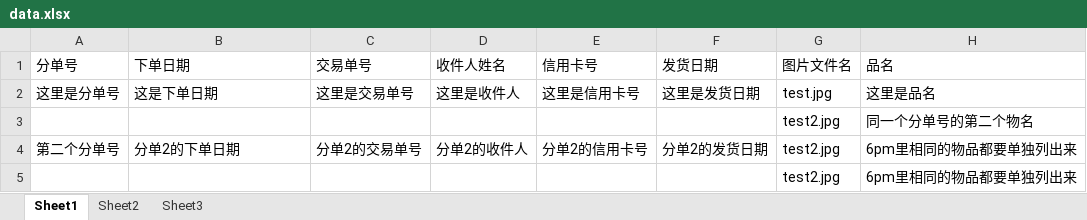
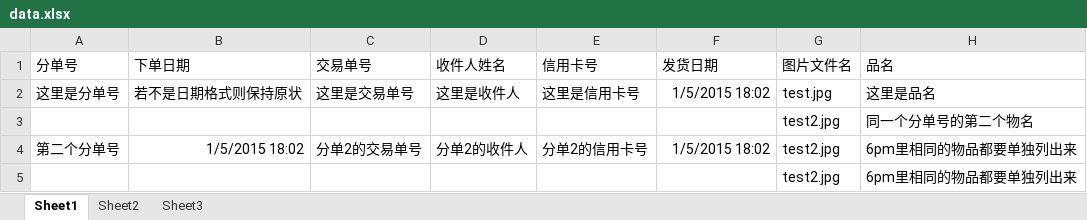
Before and after one commit to esong-fe/shopping-checkout, an Excel workbook: examples/6pm/data.xlsx, sheet Sheet1, drawn as a sheet; only a part is shown; values as stored, in another font and other column widths than the file's, no borders; the diff names each change by its address in the sheet, - before the commit and + after, or states it on an @@ line.

```diff
--- a/examples/6pm/data.xlsx (sheet Sheet1)
+++ b/examples/6pm/data.xlsx (sheet Sheet1)
-B2 (下单日期): 这是下单日期
+B2 (下单日期): 若不是日期格式则保持原状
-F2 (发货日期): 这里是发货日期
+F2 (发货日期): 1/5/2015 18:02
-B4 (下单日期): 分单2的下单日期
+B4 (下单日期): 1/5/2015 18:02
-F4 (发货日期): 分单2的发货日期
+F4 (发货日期): 1/5/2015 18:02
```
Also changed, not shown: 2 other files.
